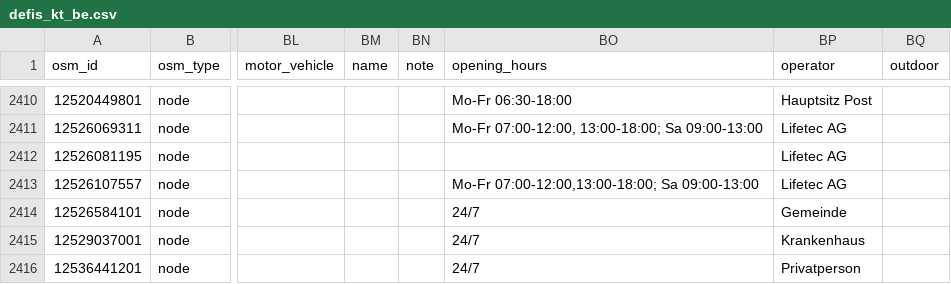
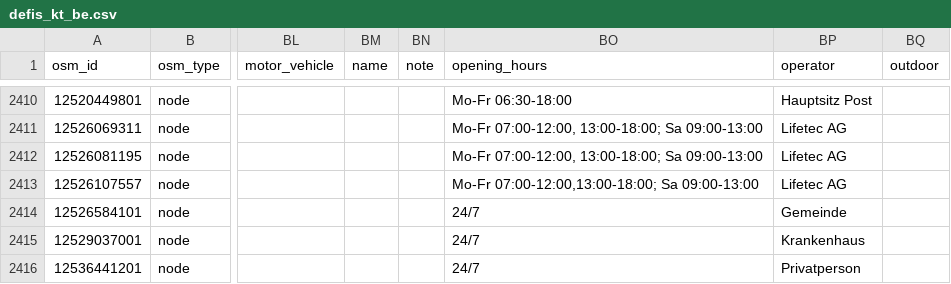
Before and after one commit to defikarte/defi_data, a CSV file: data/csv/defis_kt_be.csv, drawn as a sheet; only a part is shown, gaps mark what is left out; the diff names each change by its address in the sheet, - before the commit and + after, or states it on an @@ line.

```diff
--- a/data/csv/defis_kt_be.csv
+++ b/data/csv/defis_kt_be.csv
-BO2412 (opening_hours): (empty)
+BO2412 (opening_hours): Mo-Fr 07:00-12:00, 13:00-18:00; Sa 09:00-13:00
```
Also changed, not shown: data/csv/defis_dispo_luks.csv, data/csv/defis_kt_gr.csv, 8 other files.
